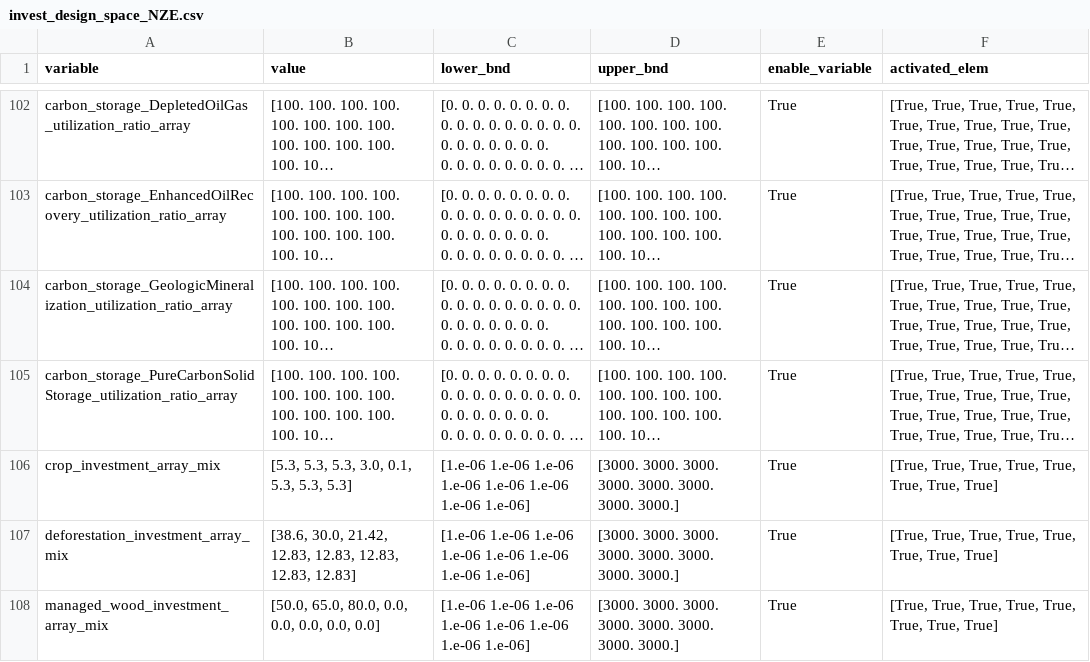
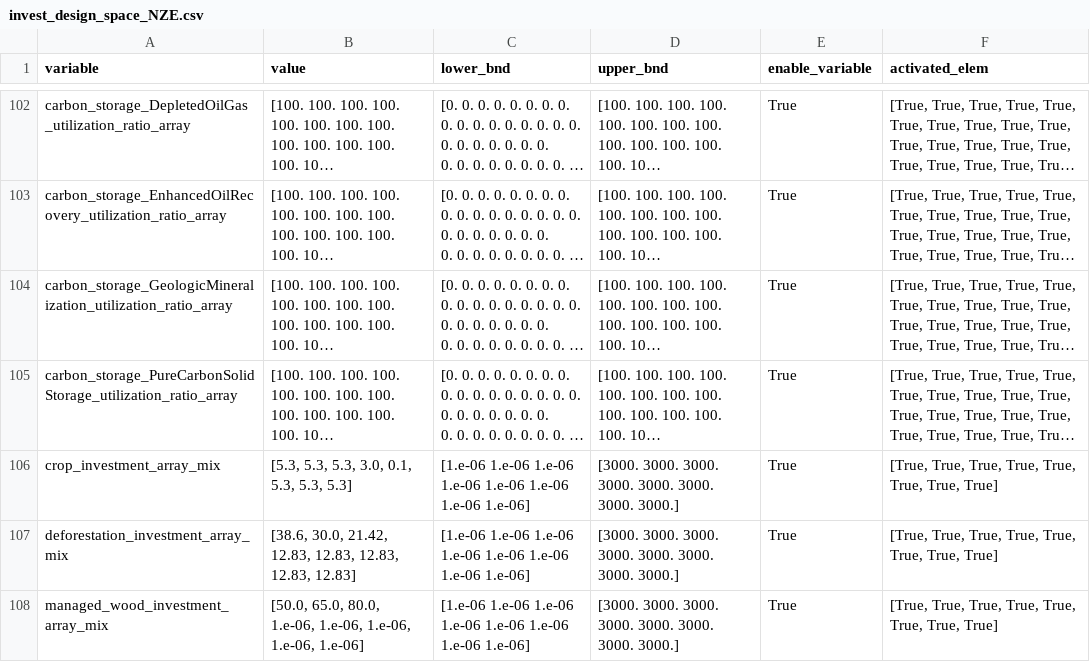
Before and after one commit to os-climate/witness-core, a CSV file: climateeconomics/sos_processes/iam/witness/witness_optim_process/data/invest_design_space_NZE.csv, drawn as a sheet; only a part is shown, gaps mark what is left out; long unchanged cells end in ….

```diff
--- a/climateeconomics/sos_processes/iam/witness/witness_optim_process/data/invest_design_space_NZE.csv
+++ b/climateeconomics/sos_processes/iam/witness/witness_optim_process/data/invest_design_space_NZE.csv
@@ -773,2 +773,2 @@ crop_investment_array_mix,"[5.3, 5.3, 5.3, 3.0, 0.1, 5.3, 5.3, 5.3]",[1.e-06 1.e
 deforestation_investment_array_mix,"[38.6, 30.0, 21.42, 12.83, 12.83, 12.83, 12.83, 12.83]",[1.e-06 1.e-06 1.e-06 1.e-06 1.e-06 1.e-06 1.e-06 1.e-06],[3000. 3000. 3000. 3000. 3000. 3000. 3000. 3000.],True,"[True, True, True, True, True, True, True, True]"
-managed_wood_investment_array_mix,"[50.0, 65.0, 80.0, 0.0, 0.0, 0.0, 0.0, 0.0]",[1.e-06 1.e-06 1.e-06 1.e-06 1.e-06 1.e-06 1.e-06 1.e-06],[3000. 3000. 3000. 3000. 3000. 3000. 3000. 3000.],True,"[True, True, True, True, True, True, True, True]"
+managed_wood_investment_array_mix,"[50.0, 65.0, 80.0, 1.e-06, 1.e-06, 1.e-06, 1.e-06, 1.e-06]",[1.e-06 1.e-06 1.e-06 1.e-06 1.e-06 1.e-06 1.e-06 1.e-06],[3000. 3000. 3000. 3000. 3000. 3000. 3000. 3000.],True,"[True, True, True, True, True, True, True, True]"
```
Also changed, not shown: climateeconomics/data/crop_investment_nze.csv.
